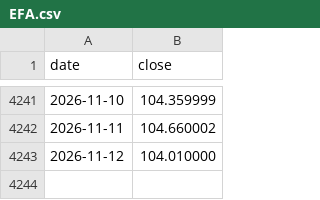
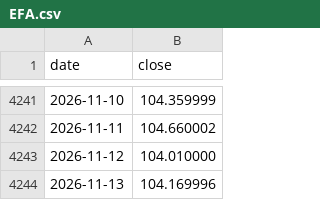
Before and after one commit to Bittehub/Bittehub, a CSV file: donnees/prix/EFA.csv, drawn as a sheet; only a part is shown, gaps mark what is left out.

```diff
--- a/donnees/prix/EFA.csv
+++ b/donnees/prix/EFA.csv
@@ -4243 +4243,2 @@ date,close
 2026-11-12,104.010000
+2026-11-13,104.169996
```
Also changed, not shown: donnees/prix/GLD.csv, donnees/prix/IWM.csv, 24 other files.
